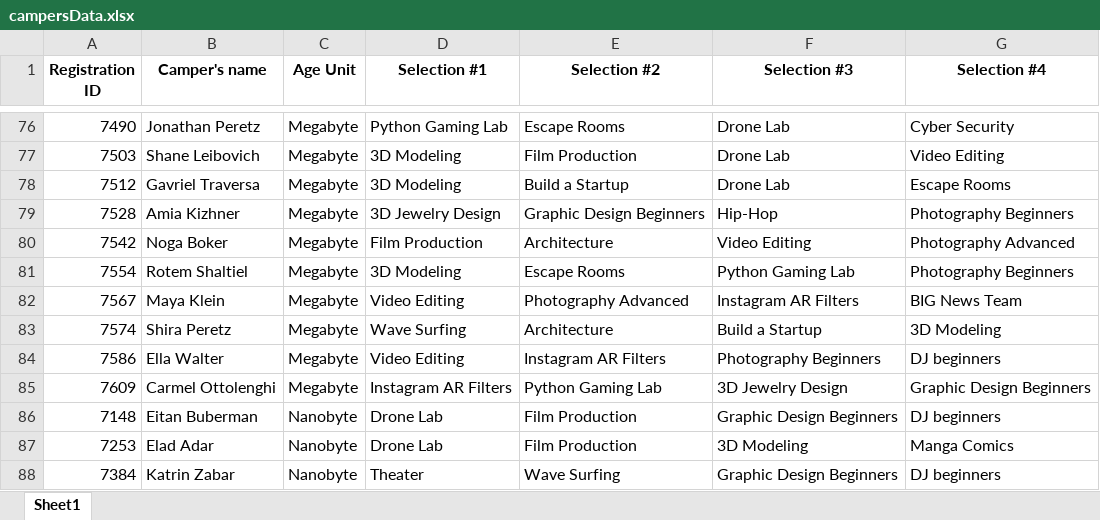
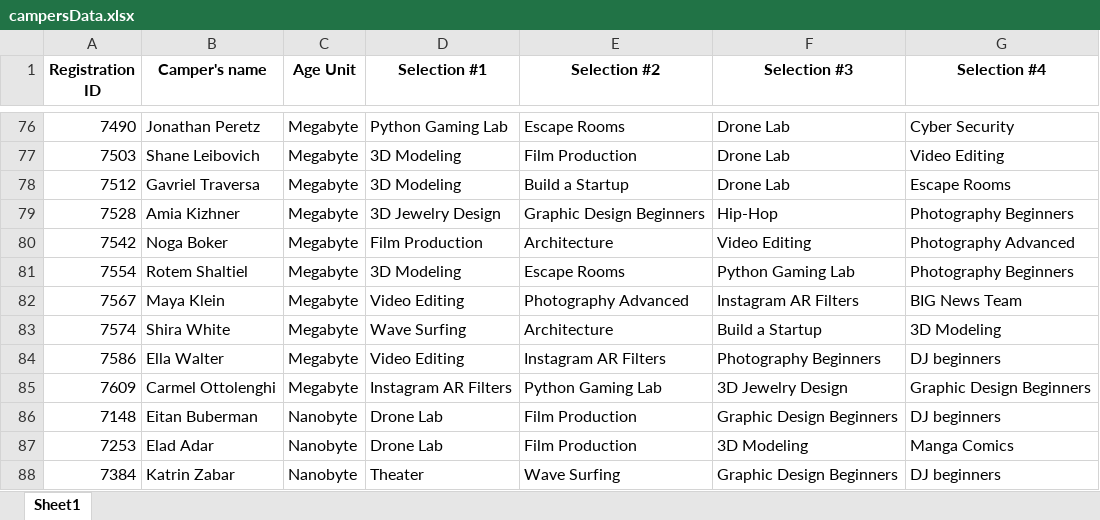
Before and after one commit to shiradahan/AIFinalProject, an Excel workbook: campersData.xlsx, sheet Sheet1, drawn as a sheet; only a part is shown, gaps mark what is left out; values as stored, in another font and other column widths than the file's, no borders; the diff covers the shown part only; the diff names each change by its address in the sheet, - before the commit and + after, or states it on an @@ line.

```diff
--- a/campersData.xlsx (sheet Sheet1)
+++ b/campersData.xlsx (sheet Sheet1)
-B83 (Camper's name): Shira Peretz
+B83 (Camper's name): Shira White
```
Also changed, not shown: 87 added rows and 2 edited cells elsewhere in this sheet, 3 other files.
